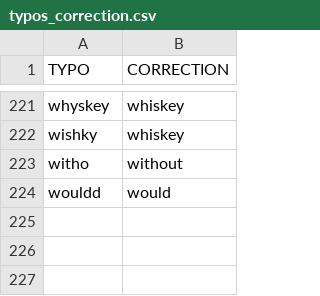
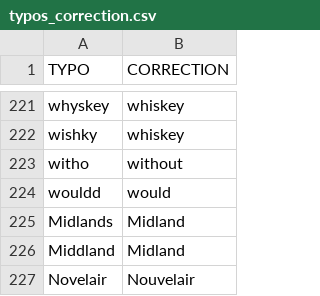
Before and after one commit to edelpech/atc-speech-recognition-challenge, a CSV file: typos_correction.csv, drawn as a sheet; only a part is shown, gaps mark what is left out.

Commit message:
Update typos_correction.csv
correct variants of Nouvelair and Midland

```diff
--- a/typos_correction.csv
+++ b/typos_correction.csv
@@ -224 +224,4 @@ witho,without
 wouldd,would
+Midlands,Midland
+Middland,Midland
+Novelair,Nouvelair
```
